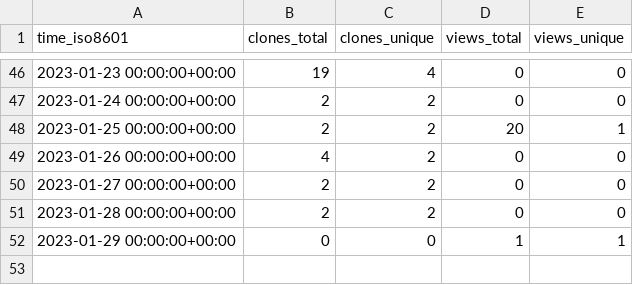
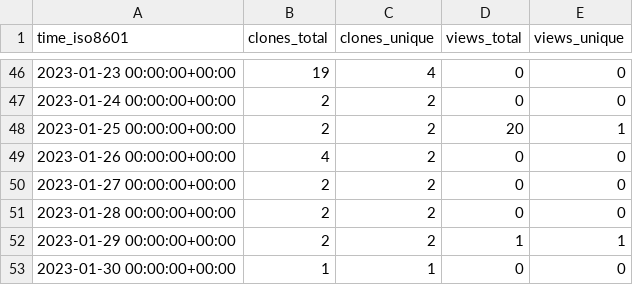
Before and after one commit to sysbio-curie/PhysiBoSSv1, a CSV file: sysbio-curie/PhysiBoSS/ghrs-data/views_clones_aggregate.csv, drawn as a sheet; only a part is shown, gaps mark what is left out.

```diff
--- a/sysbio-curie/PhysiBoSS/ghrs-data/views_clones_aggregate.csv
+++ b/sysbio-curie/PhysiBoSS/ghrs-data/views_clones_aggregate.csv
@@ -51,2 +51,3 @@ time_iso8601,clones_total,clones_unique,views_total,views_unique
 2023-01-28 00:00:00+00:00,2,2,0,0
-2023-01-29 00:00:00+00:00,0,0,1,1
+2023-01-29 00:00:00+00:00,2,2,1,1
+2023-01-30 00:00:00+00:00,1,1,0,0
```
Also changed, not shown: 1 other file.
